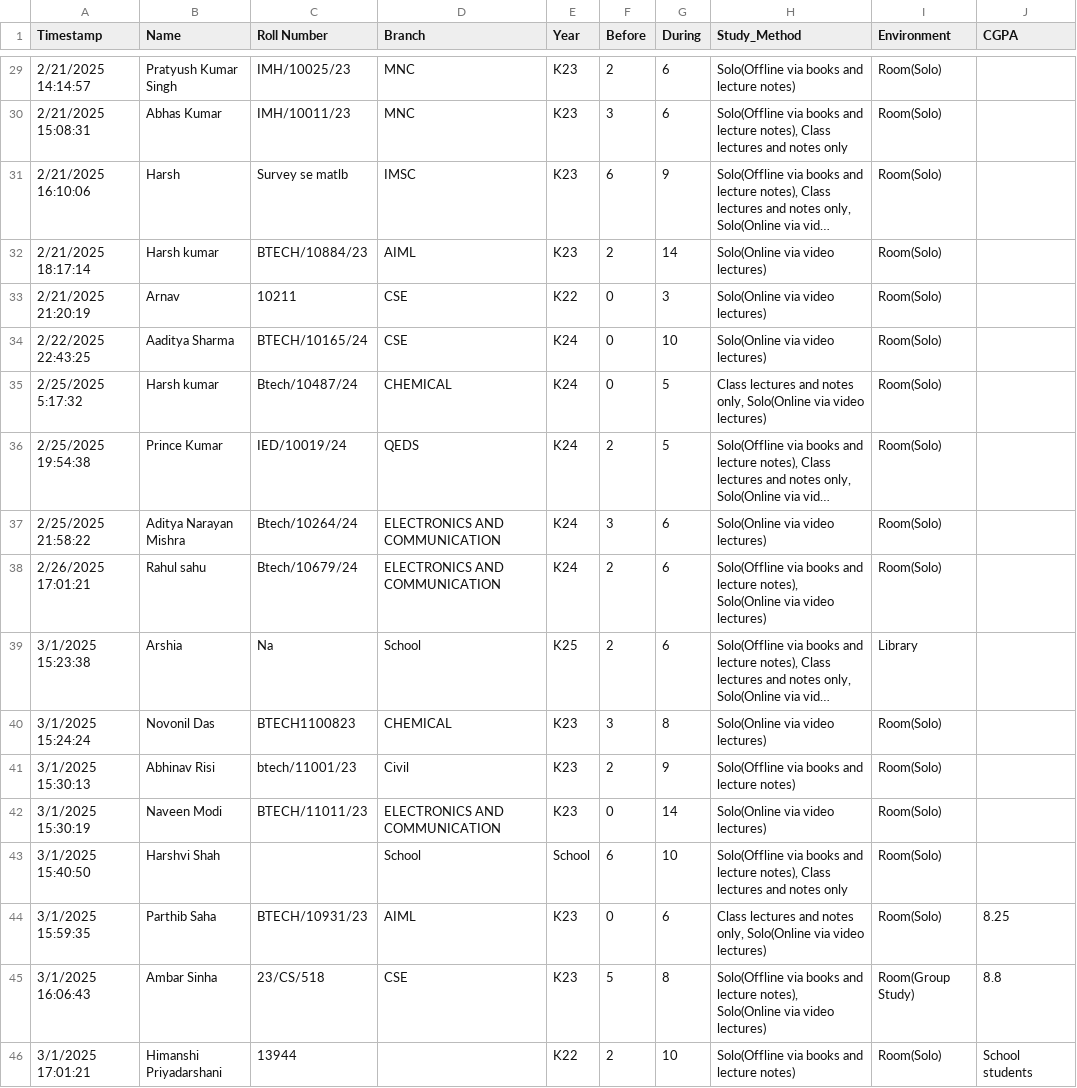
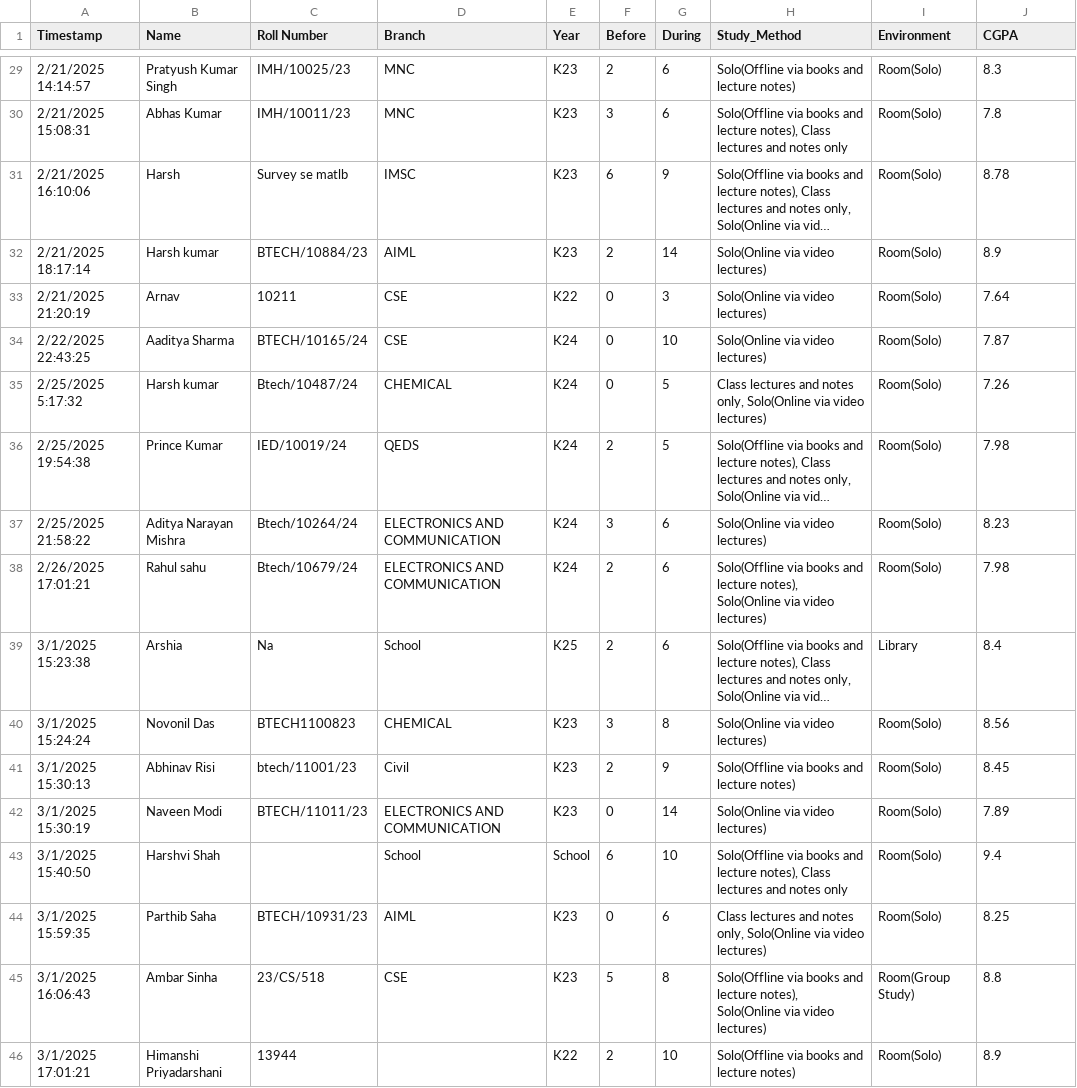
Before and after one commit to RsAgBansal/StudyPat, a CSV file: form.csv, drawn as a sheet; only a part is shown, gaps mark what is left out; long unchanged cells end in …; the diff covers the shown part only; the diff names each change by its address in the sheet, - before the commit and + after, or states it on an @@ line.

```diff
--- a/form.csv
+++ b/form.csv
-J29 (CGPA): (empty)
+J29 (CGPA): 8.3
-J30 (CGPA): (empty)
+J30 (CGPA): 7.8
-J31 (CGPA): (empty)
+J31 (CGPA): 8.78
-J32 (CGPA): (empty)
+J32 (CGPA): 8.9
-J33 (CGPA): (empty)
+J33 (CGPA): 7.64
-J34 (CGPA): (empty)
+J34 (CGPA): 7.87
-J35 (CGPA): (empty)
+J35 (CGPA): 7.26
-J36 (CGPA): (empty)
+J36 (CGPA): 7.98
-J37 (CGPA): (empty)
+J37 (CGPA): 8.23
-J38 (CGPA): (empty)
+J38 (CGPA): 7.98
-J39 (CGPA): (empty)
+J39 (CGPA): 8.4
-J40 (CGPA): (empty)
+J40 (CGPA): 8.56
-J41 (CGPA): (empty)
+J41 (CGPA): 8.45
-J42 (CGPA): (empty)
+J42 (CGPA): 7.89
-J43 (CGPA): (empty)
+J43 (CGPA): 9.4
-J46 (CGPA): School students
+J46 (CGPA): 8.9
```
Also changed, not shown: 27 edited cells elsewhere in this file, cleaned_study_methods.csv, 1 other file.
